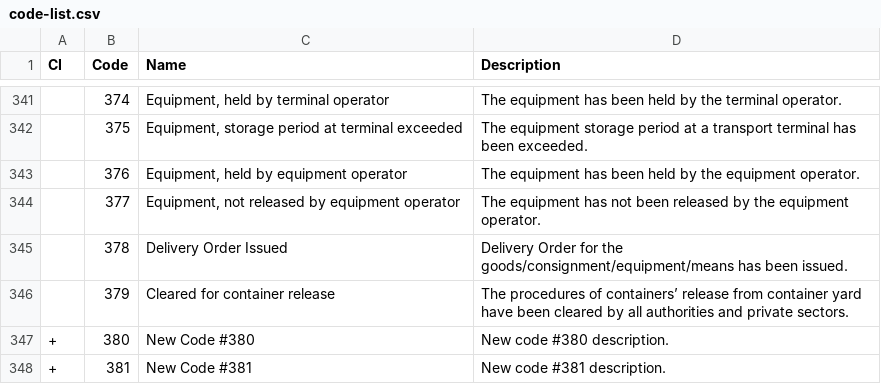
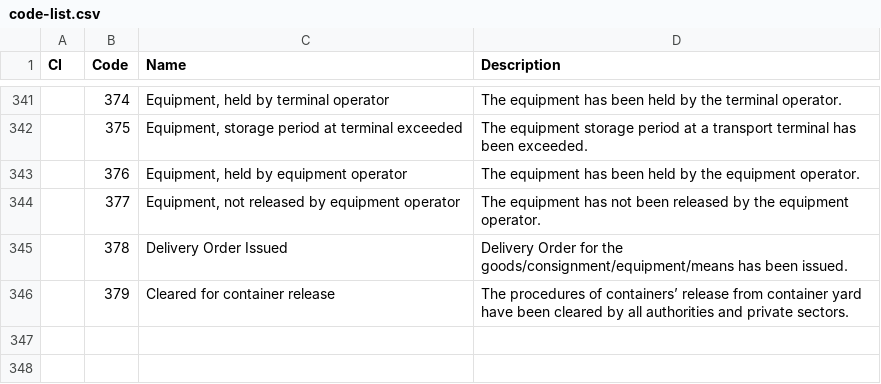
Before and after one commit to uncefact/vocab-codes, a CSV file: CLR/Rec24/current/code-list.csv, drawn as a sheet; only a part is shown, gaps mark what is left out.

Commit message:
Revert "test: check validation rules for correctly added values (#16)"
This reverts commit f2609b19f7ae9a66c11872aa438e482e7a2af88a.

```diff
--- a/CLR/Rec24/current/code-list.csv
+++ b/CLR/Rec24/current/code-list.csv
@@ -346,3 +346 @@ CI,Code,Name,Description
 ,379,Cleared for container release,The procedures of containers’ release from container yard have been cleared by all authorities and private sectors.
-+,380,New Code #380,New code #380 description.
-+,381,New Code #381,New code #381 description.
```
